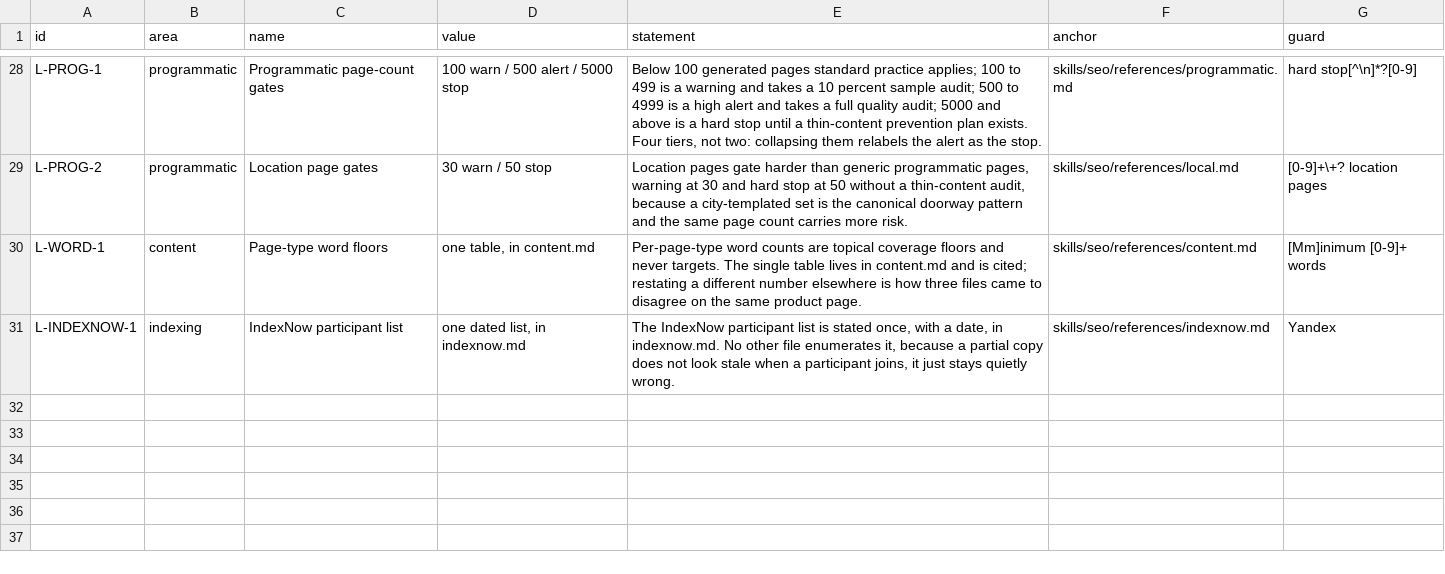
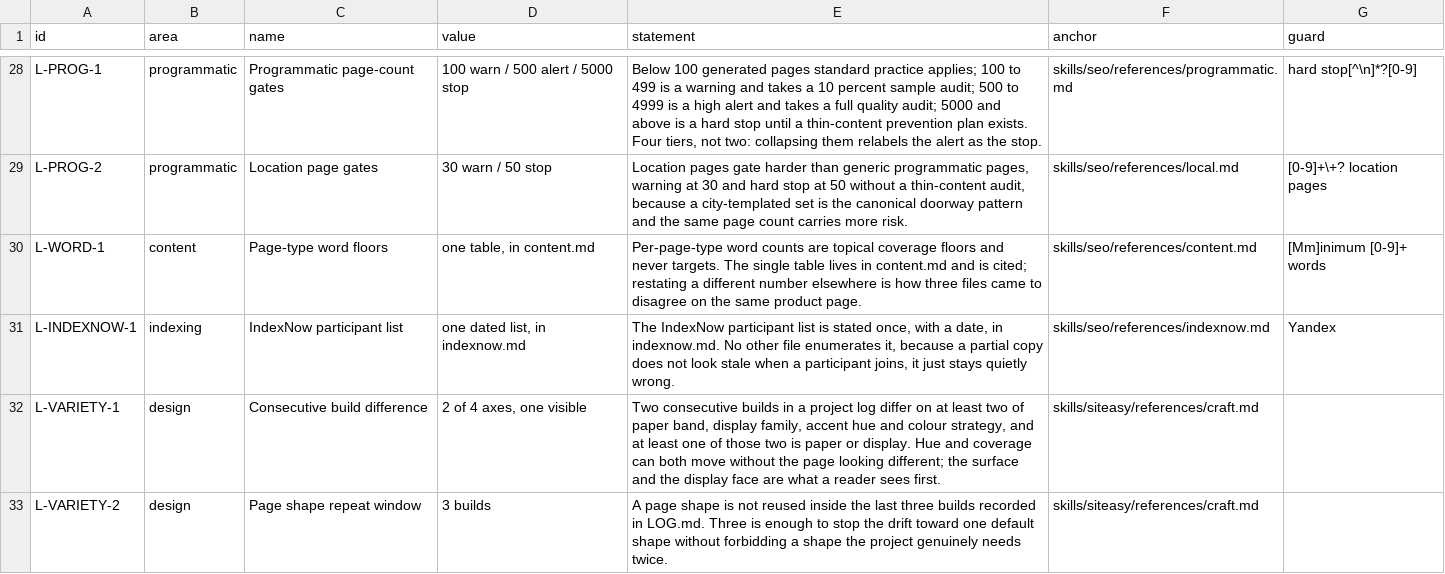
Before and after one commit to MariusYvard/NullToHero, a CSV file: tools/data/laws.csv, drawn as a sheet; only a part is shown, gaps mark what is left out; the diff names each change by its address in the sheet, - before the commit and + after, or states it on an @@ line.

```diff
--- a/tools/data/laws.csv
+++ b/tools/data/laws.csv
+row 32: L-VARIETY-1 | design | Consecutive build difference | 2 of 4 axes, one visible | Two consecutive builds in a project log differ on at least two of paper band, display family, accent hue and colour strategy, and at least one of those two is paper or display. Hue and coverage can both move without the page looking different; the surface and the display face are what a reader sees first. | skills/siteasy/references/craft.md
+row 33: L-VARIETY-2 | design | Page shape repeat window | 3 builds | A page shape is not reused inside the last three builds recorded in LOG.md. Three is enough to stop the drift toward one default shape without forbidding a shape the project genuinely needs twice. | skills/siteasy/references/craft.md
```
Also changed, not shown: 24 other files.
